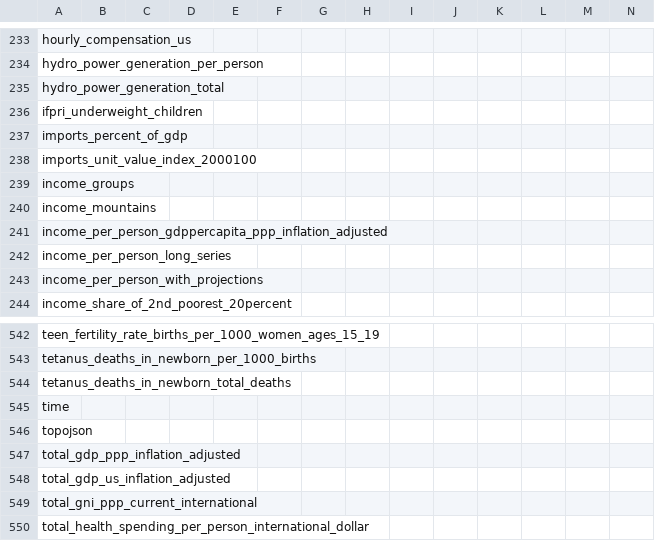
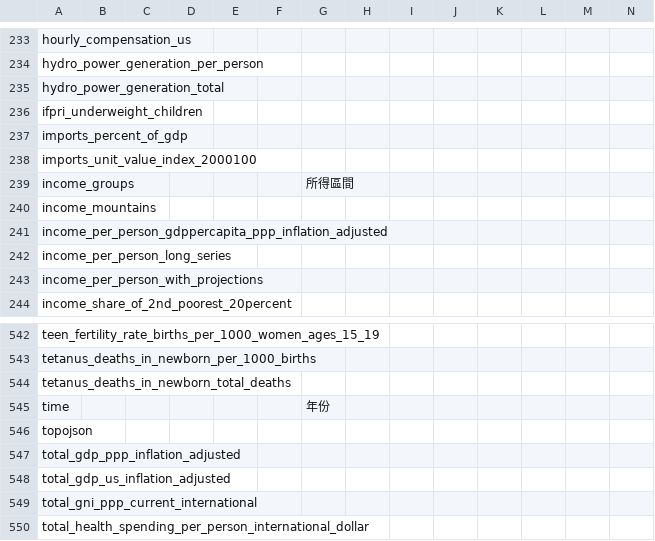
Before and after one commit to leemengtaiwan/ddf--gapminder--systema_globalis, a CSV file: lang/zh-TW/ddf--concepts.csv, drawn as a sheet; only a part is shown, gaps mark what is left out.

```diff
--- a/lang/zh-TW/ddf--concepts.csv
+++ b/lang/zh-TW/ddf--concepts.csv
@@ -238,3 +238,3 @@ imports_percent_of_gdp,,,,,,,,,,,,,
 imports_unit_value_index_2000100,,,,,,,,,,,,,
-income_groups,,,,,,,,,,,,,
+income_groups,,,,,,所得區間,,,,,,,
 income_mountains,,,,,,,,,,,,,
@@ -544,3 +544,3 @@ tetanus_deaths_in_newborn_per_1000_births,,,,,,,,,,,,,
 tetanus_deaths_in_newborn_total_deaths,,,,,,,,,,,,,
-time,,,,,,,,,,,,,
+time,,,,,,年份,,,,,,,
 topojson,,,,,,,,,,,,,
```
Also changed, not shown: lang/zh-TW/ddf--entities--geo--country.csv, lang/zh-TW/ddf--entities--tag.csv, 7 other files.
